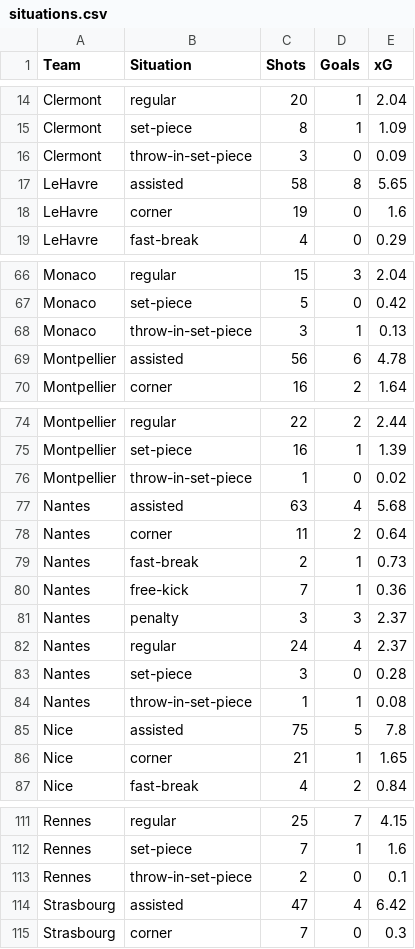
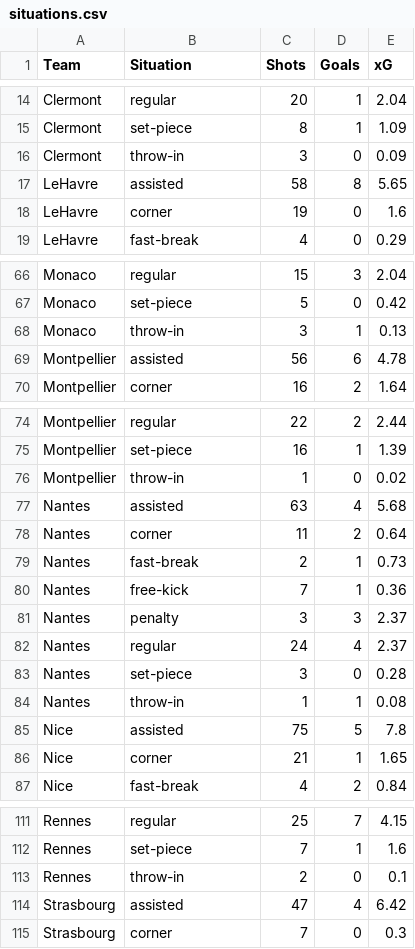
Before and after one commit to FootbullRepublic/L1---Flask-Project, a CSV file: situations.csv, drawn as a sheet; only a part is shown, gaps mark what is left out; the diff covers the shown part only.

```diff
--- a/situations.csv
+++ b/situations.csv
@@ -15,3 +15,3 @@ Clermont,regular,20,1,2.04
 Clermont,set-piece,8,1,1.09
-Clermont,throw-in-set-piece,3,0,0.09
+Clermont,throw-in,3,0,0.09
 LeHavre,assisted,58,8,5.65
@@ -67,3 +67,3 @@ Monaco,regular,15,3,2.04
 Monaco,set-piece,5,0,0.42
-Monaco,throw-in-set-piece,3,1,0.13
+Monaco,throw-in,3,1,0.13
 Montpellier,assisted,56,6,4.78
@@ -75,3 +75,3 @@ Montpellier,regular,22,2,2.44
 Montpellier,set-piece,16,1,1.39
-Montpellier,throw-in-set-piece,1,0,0.02
+Montpellier,throw-in,1,0,0.02
 Nantes,assisted,63,4,5.68
@@ -83,3 +83,3 @@ Nantes,regular,24,4,2.37
 Nantes,set-piece,3,0,0.28
-Nantes,throw-in-set-piece,1,1,0.08
+Nantes,throw-in,1,1,0.08
 Nice,assisted,75,5,7.8
@@ -112,3 +112,3 @@ Rennes,regular,25,7,4.15
 Rennes,set-piece,7,1,1.6
-Rennes,throw-in-set-piece,2,0,0.1
+Rennes,throw-in,2,0,0.1
 Strasbourg,assisted,47,4,6.42
```
Also changed, not shown: 1 edited cell elsewhere in this file, 3 other files.
